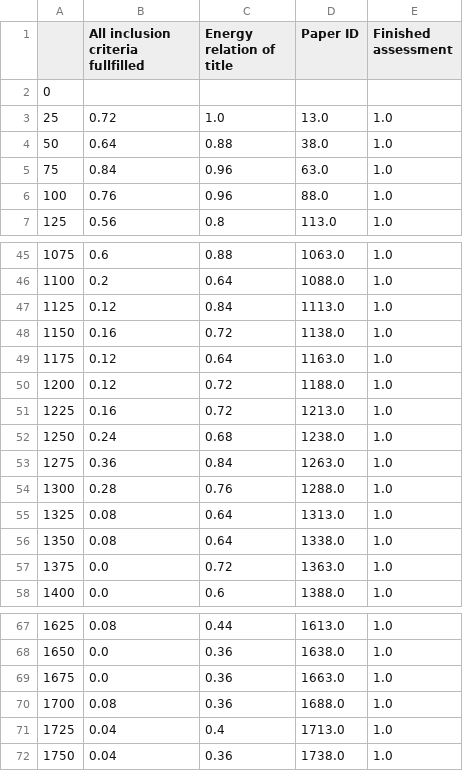
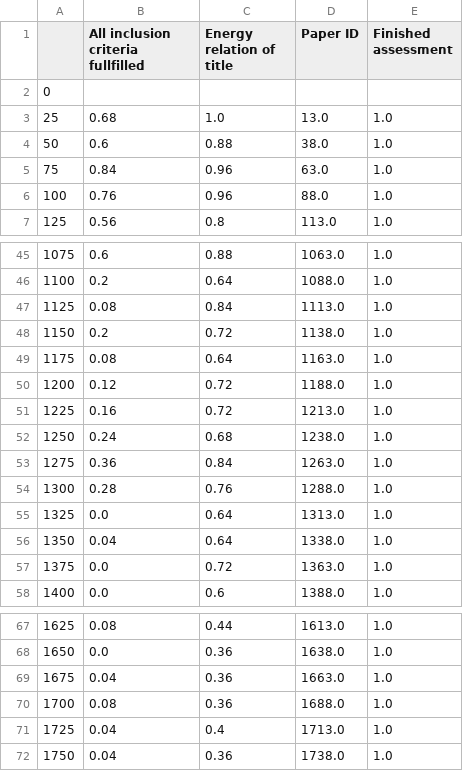
Before and after one commit to smartie2076/literature_review_justice_modelling, a CSV file: 2022-07-19-Final-Keywords-Publications-merged-Count-votes_data_likelihood_of_relevance.csv (was data_likelihood_of_relevance.csv), drawn as a sheet; only a part is shown, gaps mark what is left out; the diff covers the shown part only.

```diff
--- a/data_likelihood_of_relevance.csv
+++ b/2022-07-19-Final-Keywords-Publications-merged-Count-votes_data_likelihood_of_relevance.csv
@@ -2,4 +2,4 @@
 0,,,,
-25,0.72,1.0,13.0,1.0
-50,0.64,0.88,38.0,1.0
+25,0.68,1.0,13.0,1.0
+50,0.6,0.88,38.0,1.0
 75,0.84,0.96,63.0,1.0
@@ -46,5 +46,5 @@
 1100,0.2,0.64,1088.0,1.0
-1125,0.12,0.84,1113.0,1.0
-1150,0.16,0.72,1138.0,1.0
-1175,0.12,0.64,1163.0,1.0
+1125,0.08,0.84,1113.0,1.0
+1150,0.2,0.72,1138.0,1.0
+1175,0.08,0.64,1163.0,1.0
 1200,0.12,0.72,1188.0,1.0
@@ -54,4 +54,4 @@
 1300,0.28,0.76,1288.0,1.0
-1325,0.08,0.64,1313.0,1.0
-1350,0.08,0.64,1338.0,1.0
+1325,0.0,0.64,1313.0,1.0
+1350,0.04,0.64,1338.0,1.0
 1375,0.0,0.72,1363.0,1.0
@@ -68,3 +68,3 @@
 1650,0.0,0.36,1638.0,1.0
-1675,0.0,0.36,1663.0,1.0
+1675,0.04,0.36,1663.0,1.0
 1700,0.08,0.36,1688.0,1.0
```
Also changed, not shown: 12 edited cells elsewhere in this file, 3 other files.
